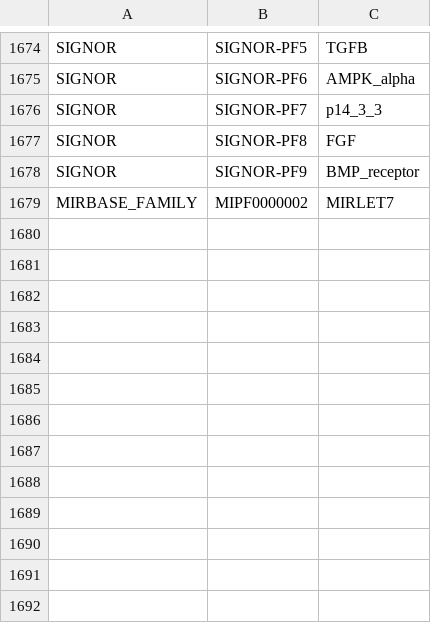
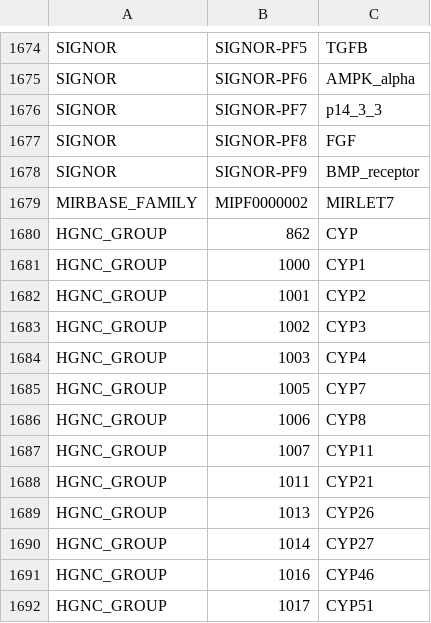
Before and after one commit to johnbachman/famplex, a CSV file: equivalences.csv, drawn as a sheet; only a part is shown, gaps mark what is left out; the diff names each change by its address in the sheet, - before the commit and + after, or states it on an @@ line.

```diff
--- a/equivalences.csv
+++ b/equivalences.csv
+row 1680: HGNC_GROUP | 862 | CYP
+row 1681: HGNC_GROUP | 1000 | CYP1
+row 1682: HGNC_GROUP | 1001 | CYP2
+row 1683: HGNC_GROUP | 1002 | CYP3
+row 1684: HGNC_GROUP | 1003 | CYP4
+row 1685: HGNC_GROUP | 1005 | CYP7
+row 1686: HGNC_GROUP | 1006 | CYP8
+row 1687: HGNC_GROUP | 1007 | CYP11
+row 1688: HGNC_GROUP | 1011 | CYP21
+row 1689: HGNC_GROUP | 1013 | CYP26
+row 1690: HGNC_GROUP | 1014 | CYP27
+row 1691: HGNC_GROUP | 1016 | CYP46
+row 1692: HGNC_GROUP | 1017 | CYP51
```
Also changed, not shown: entities.csv, relations.csv.
